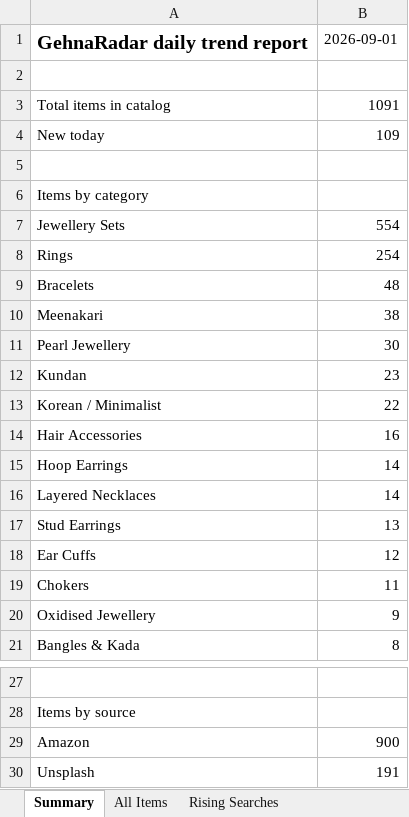
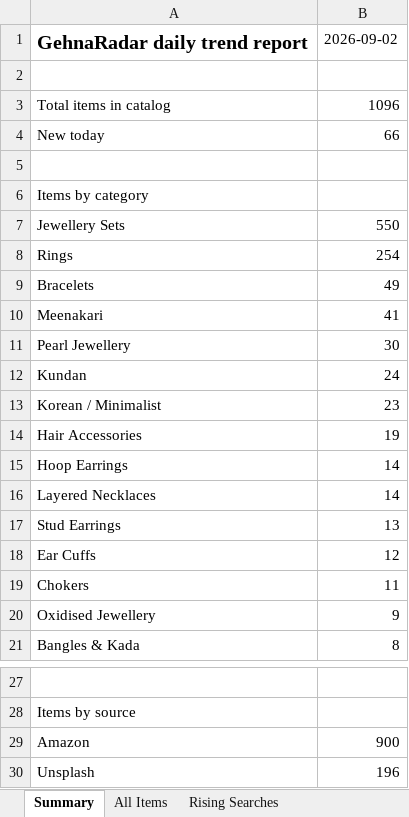
Before and after one commit to PRATS7878/gehnaradar_Updated, an Excel workbook: output/latest.xlsx, sheet Summary, drawn as a sheet; only a part is shown, gaps mark what is left out; values as stored, in another font and other column widths than the file's, no borders; the diff names each change by its address in the sheet, - before the commit and + after, or states it on an @@ line.

```diff
--- a/output/latest.xlsx (sheet Summary)
+++ b/output/latest.xlsx (sheet Summary)
-B1: 2026-09-01
+B1: 2026-09-02
-B3: 1091
+B3: 1096
-B4: 109
+B4: 66
-B7: 554
+B7: 550
-B9: 48
+B9: 49
-B10: 38
+B10: 41
-B12: 23
+B12: 24
-B13: 22
+B13: 23
-B14: 16
+B14: 19
-B30: 191
+B30: 196
```
Also changed, not shown: sheet All Items, 3 other files.
